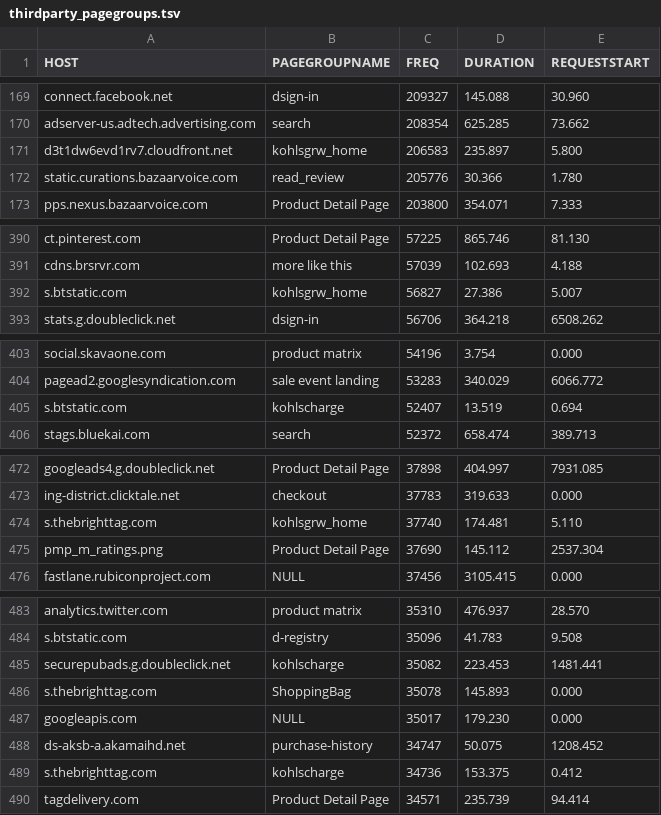
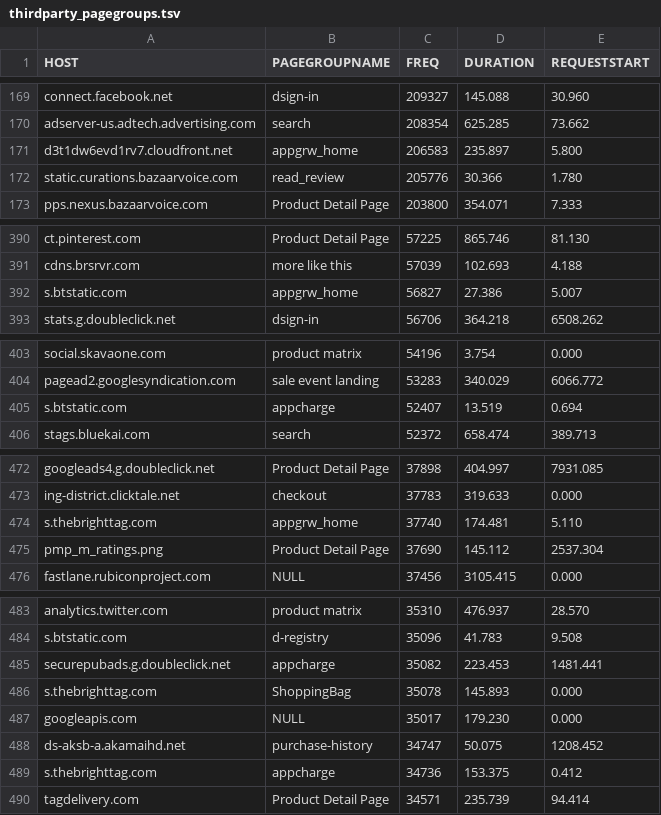
Before and after one commit to simonhearne/weak-links, a TSV file: data/thirdparty_pagegroups.tsv, drawn as a sheet; only a part is shown, gaps mark what is left out.

Commit message:
tidy up data

```diff
--- a/data/thirdparty_pagegroups.tsv
+++ b/data/thirdparty_pagegroups.tsv
@@ -170,3 +170,3 @@ HOST	PAGEGROUPNAME	FREQ	DURATION	REQUESTSTART
 "adserver-us.adtech.advertising.com"	search	208354	625.285	73.662
-"d3t1dw6evd1rv7.cloudfront.net"	kohlsgrw_home	206583	235.897	5.800
+"d3t1dw6evd1rv7.cloudfront.net"	appgrw_home	206583	235.897	5.800
 "static.curations.bazaarvoice.com"	read_review	205776	30.366	1.780
@@ -391,3 +391,3 @@ HOST	PAGEGROUPNAME	FREQ	DURATION	REQUESTSTART
 "cdns.brsrvr.com"	more like this	57039	102.693	4.188
-"s.btstatic.com"	kohlsgrw_home	56827	27.386	5.007
+"s.btstatic.com"	appgrw_home	56827	27.386	5.007
 "stats.g.doubleclick.net"	dsign-in	56706	364.218	6508.262
@@ -404,3 +404,3 @@ HOST	PAGEGROUPNAME	FREQ	DURATION	REQUESTSTART
 "pagead2.googlesyndication.com"	sale event landing	53283	340.029	6066.772
-"s.btstatic.com"	kohlscharge	52407	13.519	0.694
+"s.btstatic.com"	appcharge	52407	13.519	0.694
 "stags.bluekai.com"	search	52372	658.474	389.713
@@ -473,3 +473,3 @@ HOST	PAGEGROUPNAME	FREQ	DURATION	REQUESTSTART
 "ing-district.clicktale.net"	checkout	37783	319.633	0.000
-"s.thebrighttag.com"	kohlsgrw_home	37740	174.481	5.110
+"s.thebrighttag.com"	appgrw_home	37740	174.481	5.110
 "pmp_m_ratings.png"	Product Detail Page	37690	145.112	2537.304
@@ -484,3 +484,3 @@ HOST	PAGEGROUPNAME	FREQ	DURATION	REQUESTSTART
 "s.btstatic.com"	d-registry	35096	41.783	9.508
-"securepubads.g.doubleclick.net"	kohlscharge	35082	223.453	1481.441
+"securepubads.g.doubleclick.net"	appcharge	35082	223.453	1481.441
 "s.thebrighttag.com"	ShoppingBag	35078	145.893	0.000
@@ -488,3 +488,3 @@ HOST	PAGEGROUPNAME	FREQ	DURATION	REQUESTSTART
 "ds-aksb-a.akamaihd.net"	purchase-history	34747	50.075	1208.452
-"s.thebrighttag.com"	kohlscharge	34736	153.375	0.412
+"s.thebrighttag.com"	appcharge	34736	153.375	0.412
 "tagdelivery.com"	Product Detail Page	34571	235.739	94.414
```
